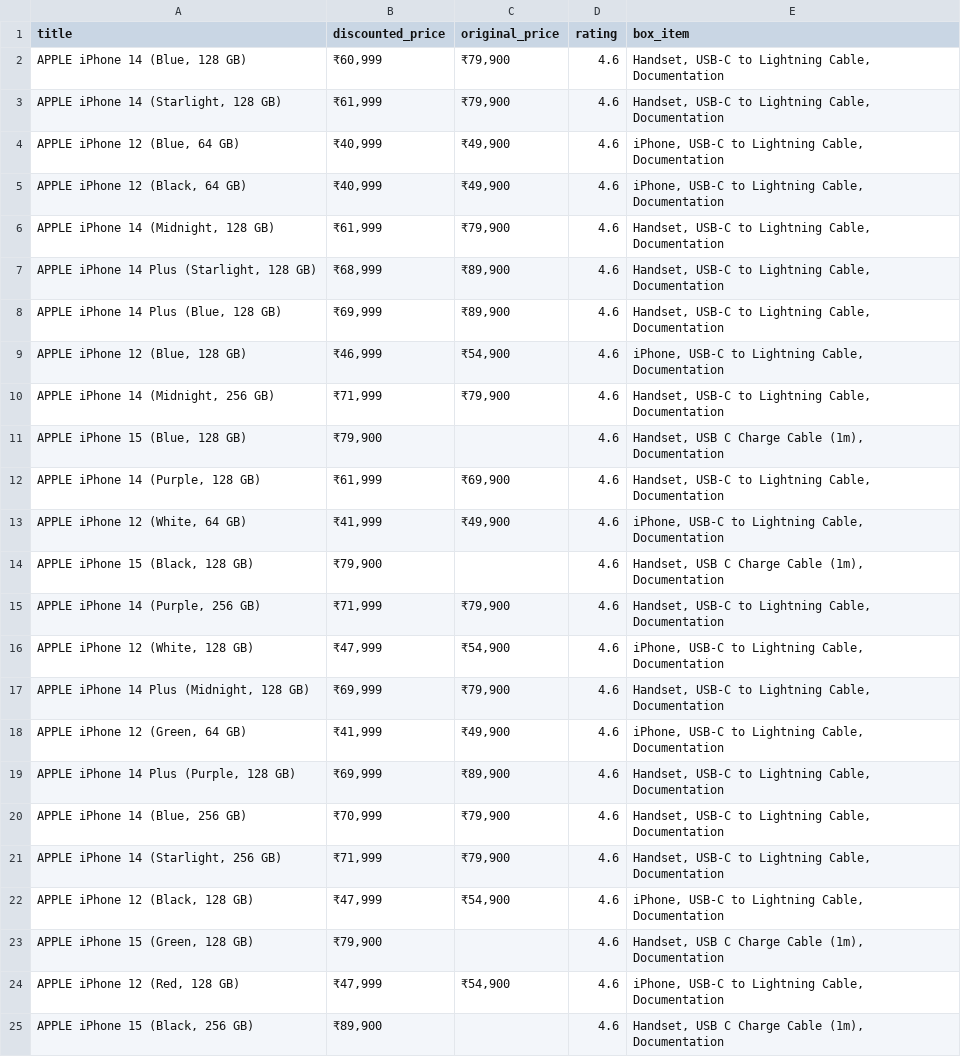
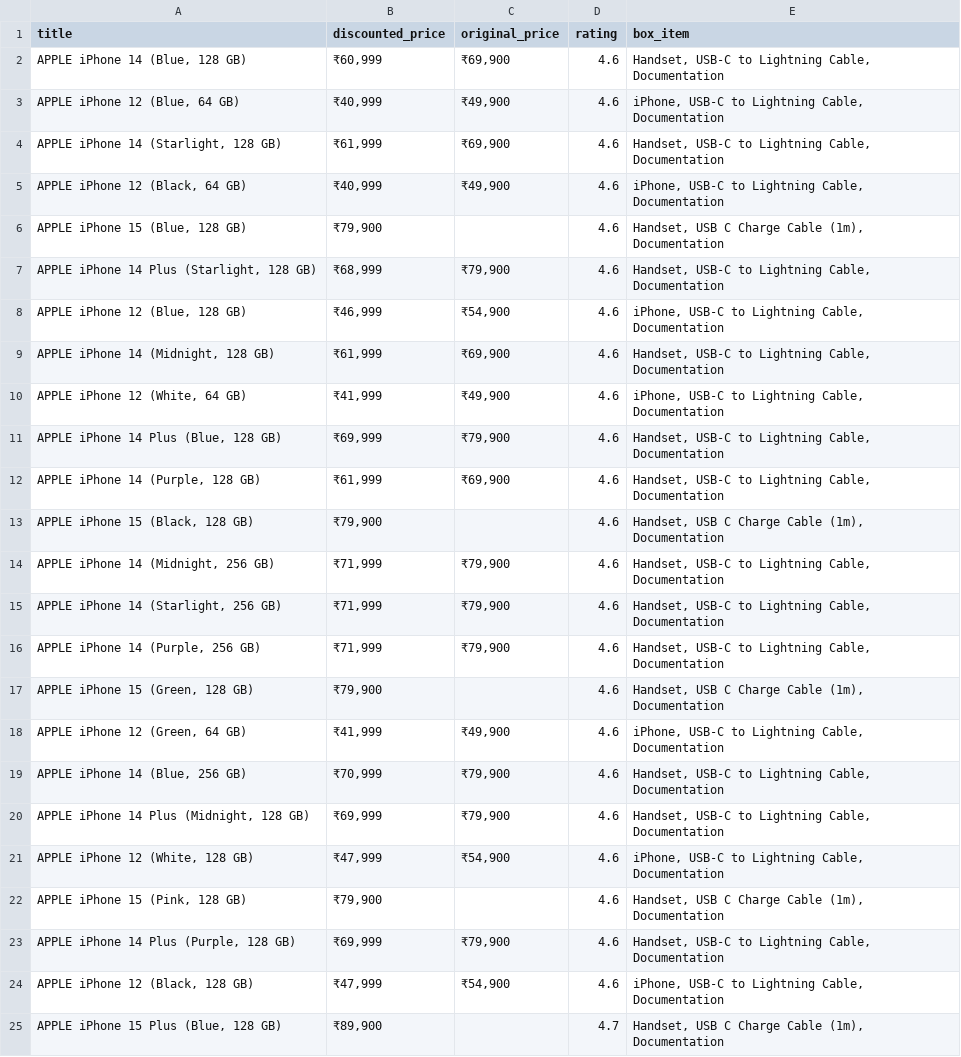
Before and after one commit to harshansingh616/Scrape-Flipkart-data-using-python, a CSV file: flipkart_data.csv, drawn as a sheet.

```diff
--- a/flipkart_data.csv
+++ b/flipkart_data.csv
@@ -1,25 +1,25 @@
 title,discounted_price,original_price,rating,box_item
-"APPLE iPhone 14 (Blue, 128 GB)","₹60,999","₹79,900",4.6,"Handset, USB-C to Lightning Cable, Documentation"
-"APPLE iPhone 14 (Starlight, 128 GB)","₹61,999","₹79,900",4.6,"Handset, USB-C to Lightning Cable, Documentation"
+"APPLE iPhone 14 (Blue, 128 GB)","₹60,999","₹69,900",4.6,"Handset, USB-C to Lightning Cable, Documentation"
 "APPLE iPhone 12 (Blue, 64 GB)","₹40,999","₹49,900",4.6,"iPhone, USB-C to Lightning Cable, Documentation"
+"APPLE iPhone 14 (Starlight, 128 GB)","₹61,999","₹69,900",4.6,"Handset, USB-C to Lightning Cable, Documentation"
 "APPLE iPhone 12 (Black, 64 GB)","₹40,999","₹49,900",4.6,"iPhone, USB-C to Lightning Cable, Documentation"
-"APPLE iPhone 14 (Midnight, 128 GB)","₹61,999","₹79,900",4.6,"Handset, USB-C to Lightning Cable, Documentation"
-"APPLE iPhone 14 Plus (Starlight, 128 GB)","₹68,999","₹89,900",4.6,"Handset, USB-C to Lightning Cable, Documentation"
-"APPLE iPhone 14 Plus (Blue, 128 GB)","₹69,999","₹89,900",4.6,"Handset, USB-C to Lightning Cable, Documentation"
+"APPLE iPhone 15 (Blue, 128 GB)","₹79,900",,4.6,"Handset, USB C Charge Cable (1m), Documentation"
+"APPLE iPhone 14 Plus (Starlight, 128 GB)","₹68,999","₹79,900",4.6,"Handset, USB-C to Lightning Cable, Documentation"
 "APPLE iPhone 12 (Blue, 128 GB)","₹46,999","₹54,900",4.6,"iPhone, USB-C to Lightning Cable, Documentation"
+"APPLE iPhone 14 (Midnight, 128 GB)","₹61,999","₹69,900",4.6,"Handset, USB-C to Lightning Cable, Documentation"
+"APPLE iPhone 12 (White, 64 GB)","₹41,999","₹49,900",4.6,"iPhone, USB-C to Lightning Cable, Documentation"
+"APPLE iPhone 14 Plus (Blue, 128 GB)","₹69,999","₹79,900",4.6,"Handset, USB-C to Lightning Cable, Documentation"
+"APPLE iPhone 14 (Purple, 128 GB)","₹61,999","₹69,900",4.6,"Handset, USB-C to Lightning Cable, Documentation"
+"APPLE iPhone 15 (Black, 128 GB)","₹79,900",,4.6,"Handset, USB C Charge Cable (1m), Documentation"
 "APPLE iPhone 14 (Midnight, 256 GB)","₹71,999","₹79,900",4.6,"Handset, USB-C to Lightning Cable, Documentation"
-"APPLE iPhone 15 (Blue, 128 GB)","₹79,900",,4.6,"Handset, USB C Charge Cable (1m), Documentation"
-"APPLE iPhone 14 (Purple, 128 GB)","₹61,999","₹69,900",4.6,"Handset, USB-C to Lightning Cable, Documentation"
-"APPLE iPhone 12 (White, 64 GB)","₹41,999","₹49,900",4.6,"iPhone, USB-C to Lightning Cable, Documentation"
-"APPLE iPhone 15 (Black, 128 GB)","₹79,900",,4.6,"Handset, USB C Charge Cable (1m), Documentation"
+"APPLE iPhone 14 (Starlight, 256 GB)","₹71,999","₹79,900",4.6,"Handset, USB-C to Lightning Cable, Documentation"
 "APPLE iPhone 14 (Purple, 256 GB)","₹71,999","₹79,900",4.6,"Handset, USB-C to Lightning Cable, Documentation"
+"APPLE iPhone 15 (Green, 128 GB)","₹79,900",,4.6,"Handset, USB C Charge Cable (1m), Documentation"
+"APPLE iPhone 12 (Green, 64 GB)","₹41,999","₹49,900",4.6,"iPhone, USB-C to Lightning Cable, Documentation"
+"APPLE iPhone 14 (Blue, 256 GB)","₹70,999","₹79,900",4.6,"Handset, USB-C to Lightning Cable, Documentation"
+"APPLE iPhone 14 Plus (Midnight, 128 GB)","₹69,999","₹79,900",4.6,"Handset, USB-C to Lightning Cable, Documentation"
 "APPLE iPhone 12 (White, 128 GB)","₹47,999","₹54,900",4.6,"iPhone, USB-C to Lightning Cable, Documentation"
-"APPLE iPhone 14 Plus (Midnight, 128 GB)","₹69,999","₹79,900",4.6,"Handset, USB-C to Lightning Cable, Documentation"
-"APPLE iPhone 12 (Green, 64 GB)","₹41,999","₹49,900",4.6,"iPhone, USB-C to Lightning Cable, Documentation"
-"APPLE iPhone 14 Plus (Purple, 128 GB)","₹69,999","₹89,900",4.6,"Handset, USB-C to Lightning Cable, Documentation"
-"APPLE iPhone 14 (Blue, 256 GB)","₹70,999","₹79,900",4.6,"Handset, USB-C to Lightning Cable, Documentation"
-"APPLE iPhone 14 (Starlight, 256 GB)","₹71,999","₹79,900",4.6,"Handset, USB-C to Lightning Cable, Documentation"
+"APPLE iPhone 15 (Pink, 128 GB)","₹79,900",,4.6,"Handset, USB C Charge Cable (1m), Documentation"
+"APPLE iPhone 14 Plus (Purple, 128 GB)","₹69,999","₹79,900",4.6,"Handset, USB-C to Lightning Cable, Documentation"
 "APPLE iPhone 12 (Black, 128 GB)","₹47,999","₹54,900",4.6,"iPhone, USB-C to Lightning Cable, Documentation"
-"APPLE iPhone 15 (Green, 128 GB)","₹79,900",,4.6,"Handset, USB C Charge Cable (1m), Documentation"
-"APPLE iPhone 12 (Red, 128 GB)","₹47,999","₹54,900",4.6,"iPhone, USB-C to Lightning Cable, Documentation"
-"APPLE iPhone 15 (Black, 256 GB)","₹89,900",,4.6,"Handset, USB C Charge Cable (1m), Documentation"
+"APPLE iPhone 15 Plus (Blue, 128 GB)","₹89,900",,4.7,"Handset, USB C Charge Cable (1m), Documentation"
```
Also changed, not shown: 1 other file.
